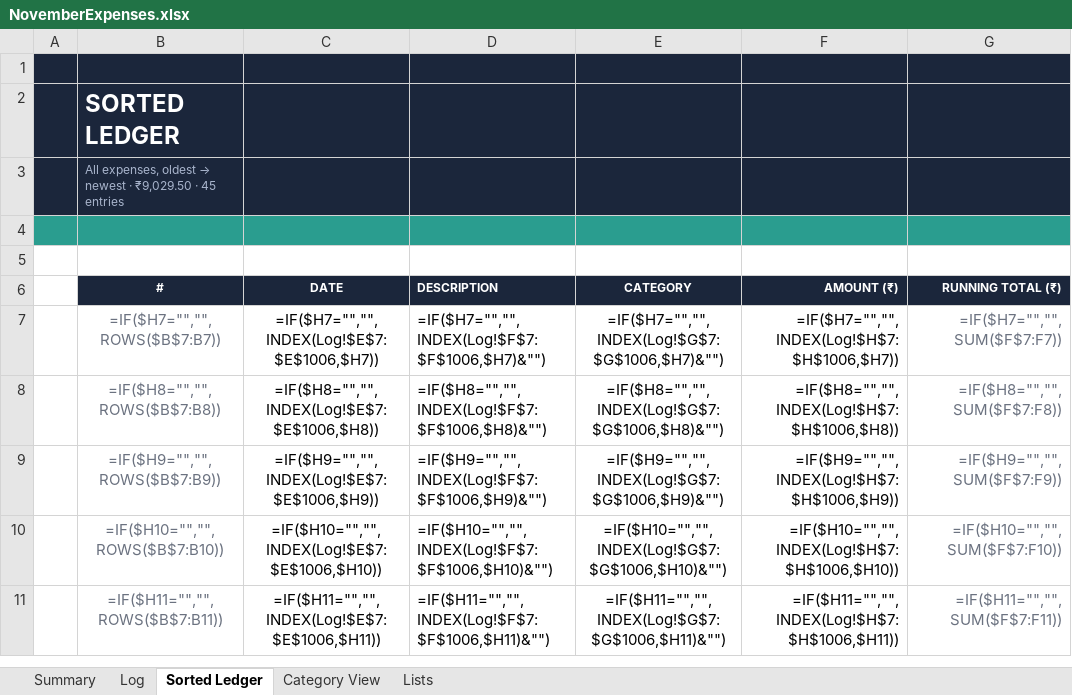
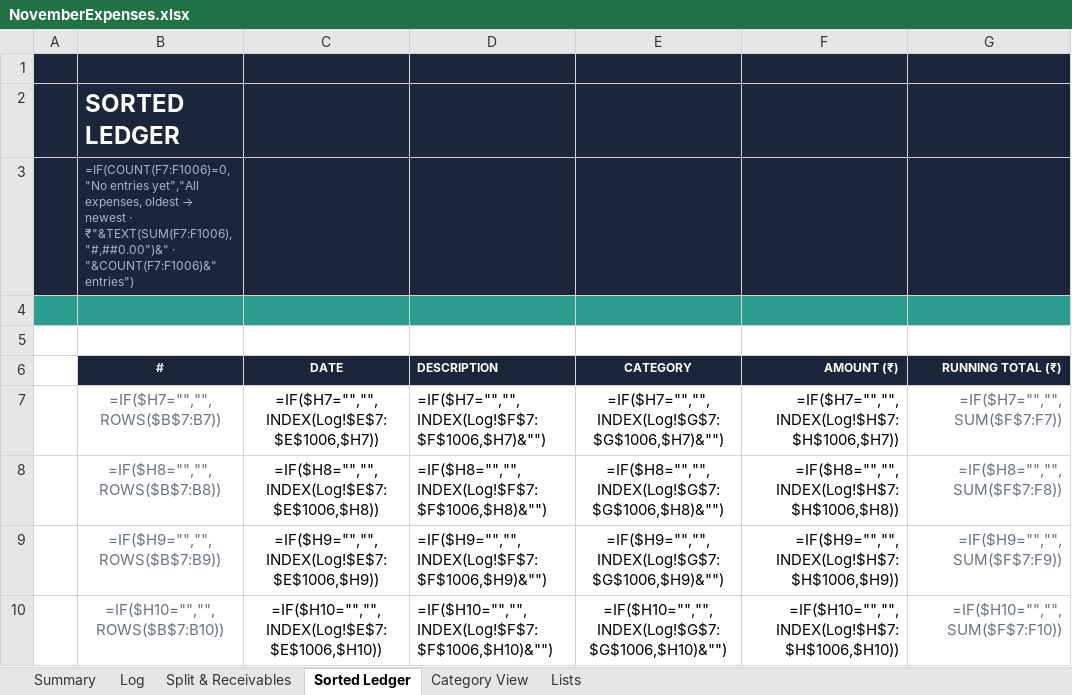
Before and after one commit to devjoti2003/wasp, an Excel workbook: NovemberExpenses.xlsx, sheet Sorted Ledger, drawn as a sheet; only a part is shown; the shorter side is filled out with more unchanged rows; values as stored, in another font and other column widths than the file's, no borders; formulas without a stored value are shown as written; the diff names each change by its address in the sheet, - before the commit and + after, or states it on an @@ line.

Commit message:
Add dedicated Split & Receivables sheet with red alert loan card, would-be balance, and friend debt summary table

```diff
--- a/NovemberExpenses.xlsx (sheet Sorted Ledger)
+++ b/NovemberExpenses.xlsx (sheet Sorted Ledger)
+sheet tab: Split & Receivables
@@ B3 (#): All expenses, oldest → newest · ₹9,029.50 · 45 entries → =IF(COUNT(F7:F1006)=0,"No entries yet","All expenses, oldest → newest · ₹"&TEXT(SUM(F7:F1006),"#,##0.00")&" · "&COUNT(F7:F1006)&" entries") @@
```
Also changed, not shown: sheet Summary, sheet Lists, charts or pictures, claude.xlsx.
